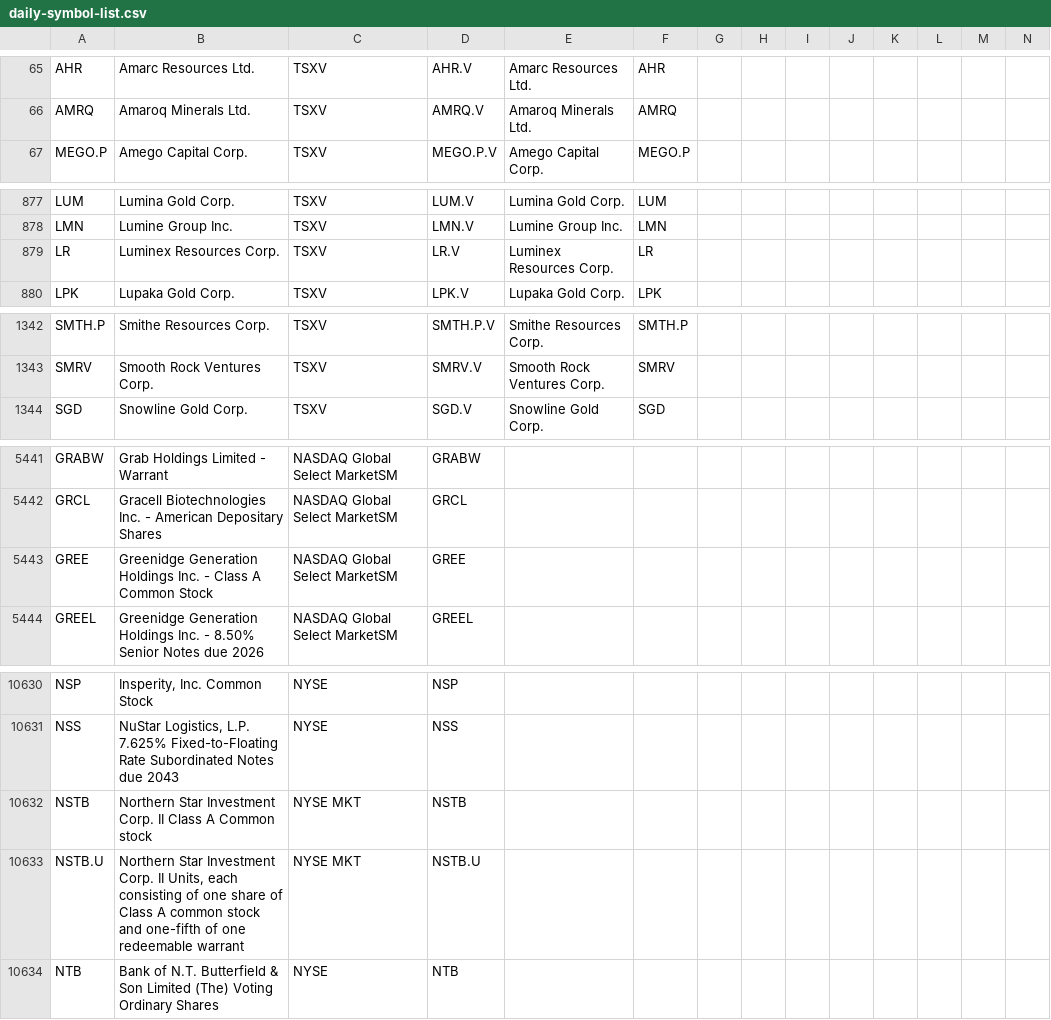
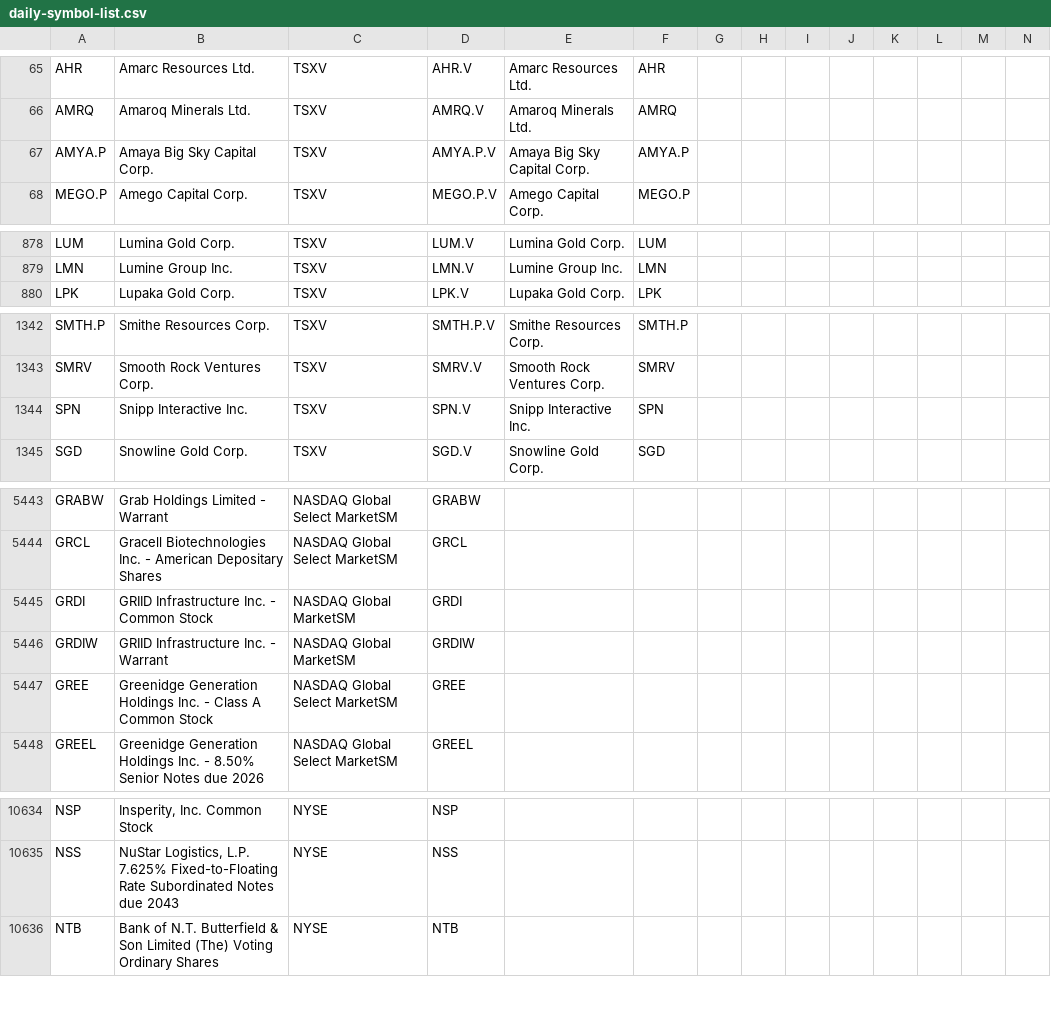
Before and after one commit to jonfriesen/symbol-list, a CSV file: web/static/data/daily-symbol-list.csv, drawn as a sheet; only a part is shown, gaps mark what is left out; removed rows and columns are numbered as before the commit, all else as after; rows hold the shown columns only; the diff covers the shown part only; the diff names each change by its address in the sheet, - before the commit and + after, or states it on an @@ line.

```diff
--- a/web/static/data/daily-symbol-list.csv
+++ b/web/static/data/daily-symbol-list.csv
+row 67: AMYA.P | Amaya Big Sky Capital Corp. | TSXV | AMYA.P.V | Amaya Big Sky Capital Corp. | AMYA.P
-row 879: LR | Luminex Resources Corp. | TSXV | LR.V | Luminex Resources Corp. | LR
+row 1344: SPN | Snipp Interactive Inc. | TSXV | SPN.V | Snipp Interactive Inc. | SPN
+row 5445: GRDI | GRIID Infrastructure Inc. - Common Stock | NASDAQ Global MarketSM | GRDI
+row 5446: GRDIW | GRIID Infrastructure Inc. - Warrant | NASDAQ Global MarketSM | GRDIW
-row 10632: NSTB | Northern Star Investment Corp. II Class A Common stock | NYSE MKT | NSTB
-row 10633: NSTB.U | Northern Star Investment Corp. II Units, each consisting of one share of Class A common stock and one-fifth of one redeemable warrant | NYSE MKT | NSTB.U
```
Also changed, not shown: 4 added rows, 3 removed rows and 6 edited cells elsewhere in this file, web/static/data/daily-crypto-symbol-list.csv, 5 other files.
